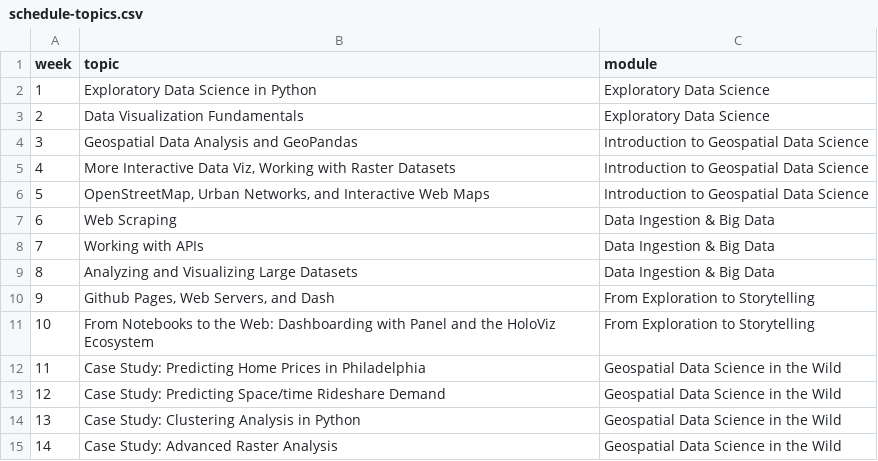
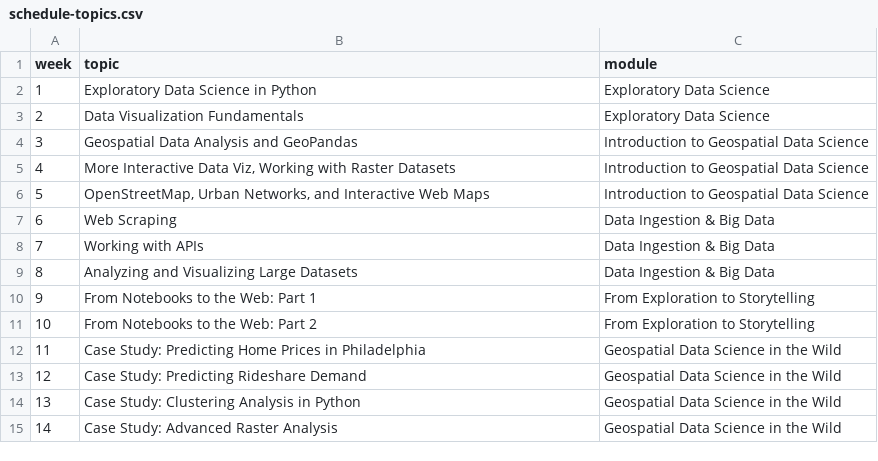
Before and after one commit to MUSA-550-Fall-2023/musa-550-fall-2023.github.io, a CSV file: data/schedule-topics.csv, drawn as a sheet.

```diff
--- a/data/schedule-topics.csv
+++ b/data/schedule-topics.csv
@@ -9,6 +9,6 @@ week,topic,module
 8,Analyzing and Visualizing Large Datasets,Data Ingestion & Big Data
-9,"Github Pages, Web Servers, and Dash",From Exploration to Storytelling
-10,From Notebooks to the Web: Dashboarding with Panel and the HoloViz Ecosystem,From Exploration to Storytelling
+9,From Notebooks to the Web: Part 1,From Exploration to Storytelling
+10,From Notebooks to the Web: Part 2,From Exploration to Storytelling
 11,Case Study: Predicting Home Prices in Philadelphia,Geospatial Data Science in the Wild
-12,Case Study: Predicting Space/time Rideshare Demand,Geospatial Data Science in the Wild
+12,Case Study: Predicting Rideshare Demand,Geospatial Data Science in the Wild
 13,Case Study: Clustering Analysis in Python,Geospatial Data Science in the Wild
```
Also changed, not shown: 7 other files.
